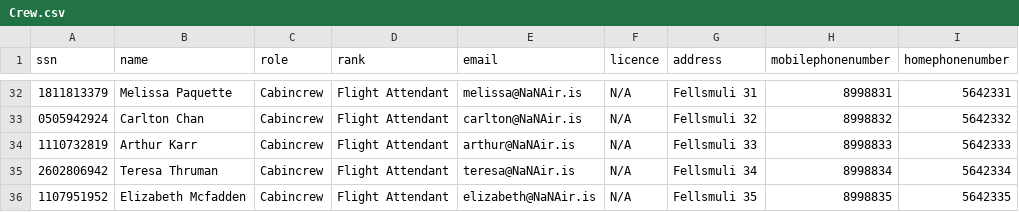
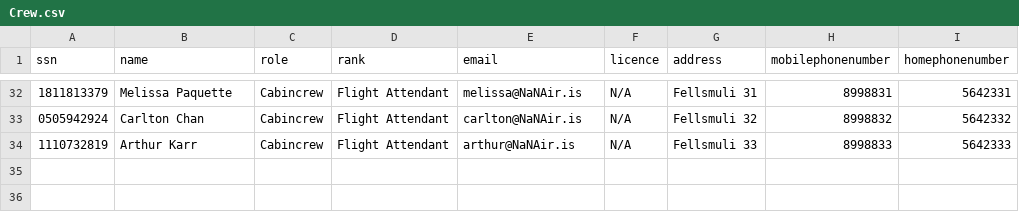
Before and after one commit to DonNinja/VLN-1, a CSV file: STUDENTDATA/Crew.csv, drawn as a sheet; only a part is shown, gaps mark what is left out.

```diff
--- a/STUDENTDATA/Crew.csv
+++ b/STUDENTDATA/Crew.csv
@@ -34,3 +34 @@ ssn,name,role,rank,email,licence,address,mobilephonenumber,homephonenumber
 1110732819,Arthur Karr,Cabincrew,Flight Attendant,arthur@NaNAir.is,N/A,Fellsmuli 33,8998833,5642333
-2602806942,Teresa Thruman,Cabincrew,Flight Attendant,teresa@NaNAir.is,N/A,Fellsmuli 34,8998834,5642334
-1107951952,Elizabeth Mcfadden,Cabincrew,Flight Attendant,elizabeth@NaNAir.is,N/A,Fellsmuli 35,8998835,5642335
```
Also changed, not shown: STUDENTDATA/Flights.csv, 6 other files.
